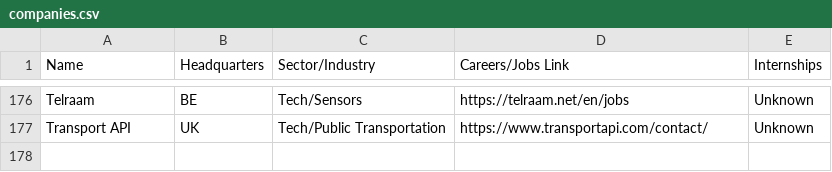
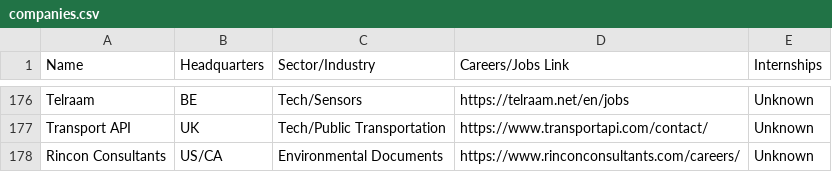
Before and after one commit to davidbailey/tum, a CSV file: companies.csv, drawn as a sheet; only a part is shown, gaps mark what is left out.

Commit message:
Update companies.csv

```diff
--- a/companies.csv
+++ b/companies.csv
@@ -177 +177,2 @@ Telraam,BE,Tech/Sensors,https://telraam.net/en/jobs,Unknown
 Transport API,UK,Tech/Public Transportation,https://www.transportapi.com/contact/,Unknown
+Rincon Consultants,US/CA,Environmental Documents,https://www.rinconconsultants.com/careers/,Unknown
```
